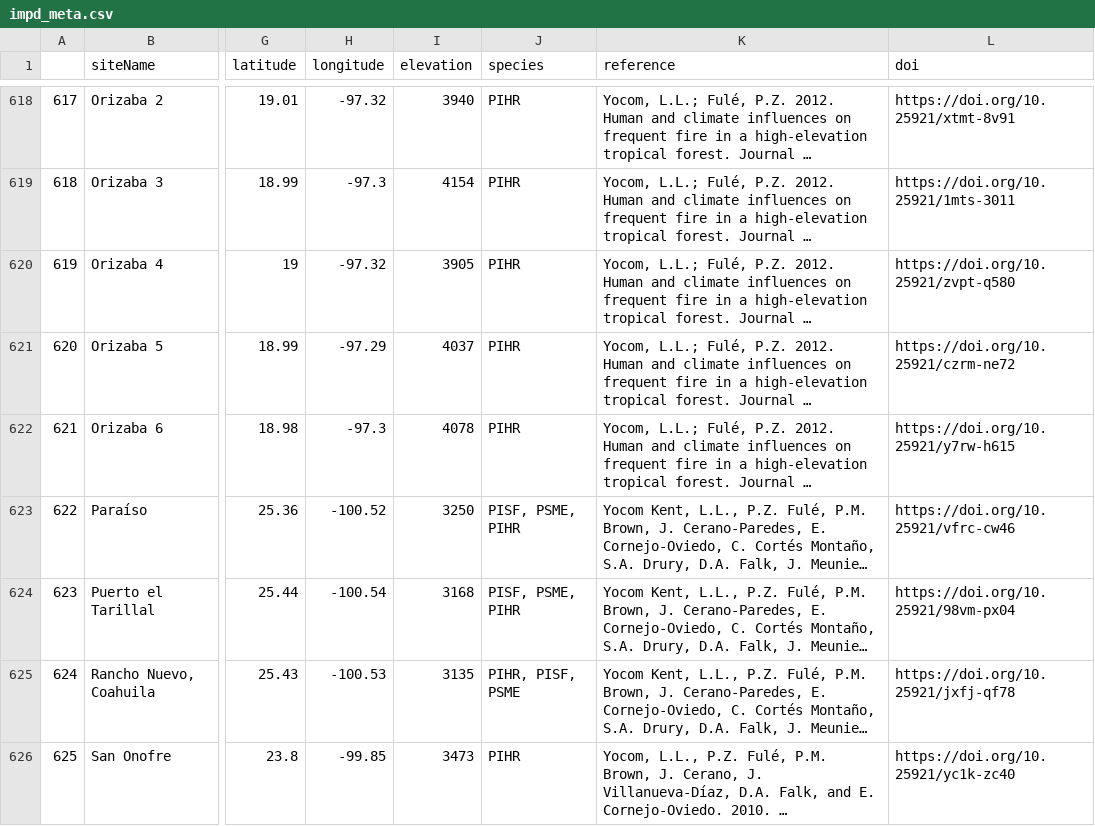
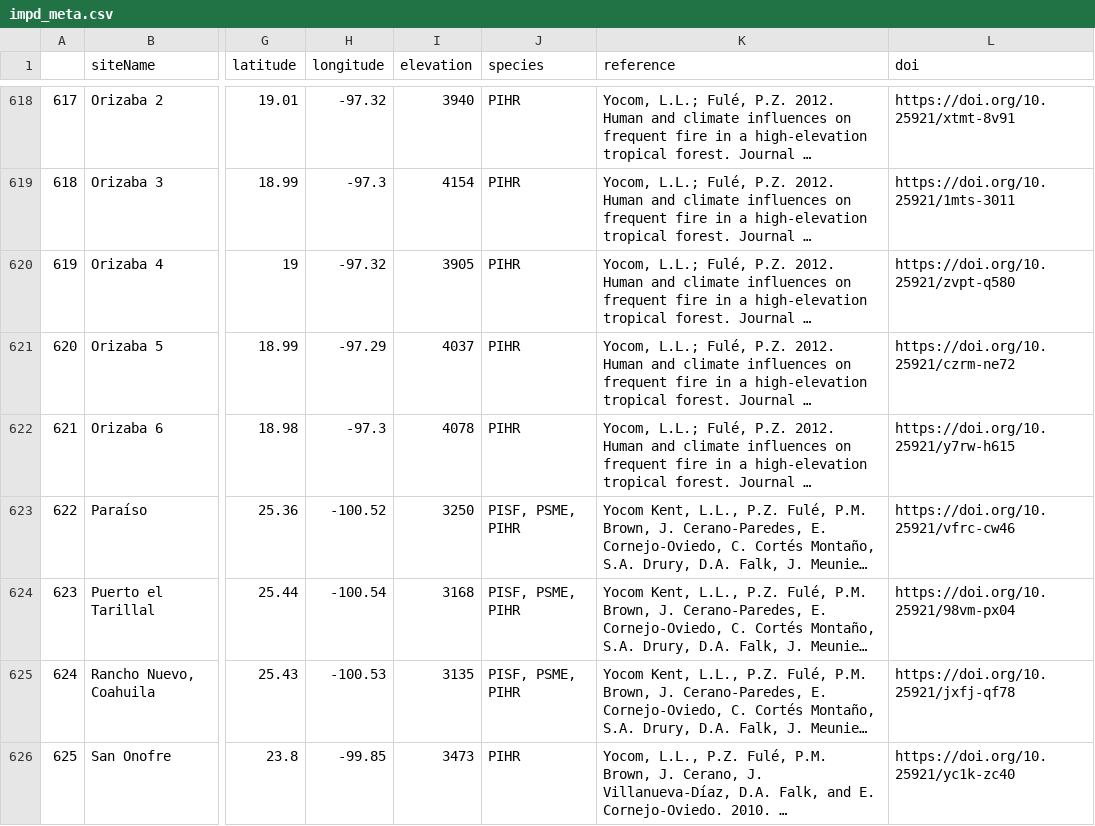
Before and after one commit to chguiterman/scrape-IMPD, a CSV file: data/impd_meta.csv, drawn as a sheet; only a part is shown, gaps mark what is left out; long unchanged cells end in …; the diff names each change by its address in the sheet, - before the commit and + after, or states it on an @@ line.

```diff
--- a/data/impd_meta.csv
+++ b/data/impd_meta.csv
-J625 (species): PIHR, PISF, PSME
+J625 (species): PISF, PSME, PIHR
```
